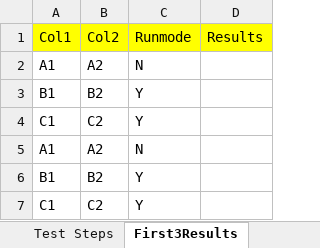
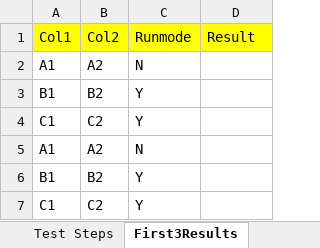
Before and after one commit to chaitu16/jUnit_Hybrid_Framework, an Excel workbook: bin/com/qtpselenium/xls/Search Suite.xlsx, sheet First3Results, drawn as a sheet; values as stored, in another font and other column widths than the file's, no borders; the diff names each change by its address in the sheet, - before the commit and + after, or states it on an @@ line.

```diff
--- a/bin/com/qtpselenium/xls/Search Suite.xlsx (sheet First3Results)
+++ b/bin/com/qtpselenium/xls/Search Suite.xlsx (sheet First3Results)
-D1: Results
+D1: Result
```
Also changed, not shown: sheet Test Cases, bin/com/qtpselenium/xls/C Suite.xlsx, bin/com/qtpselenium/xls/Check Items.xlsx, 16 other files.
